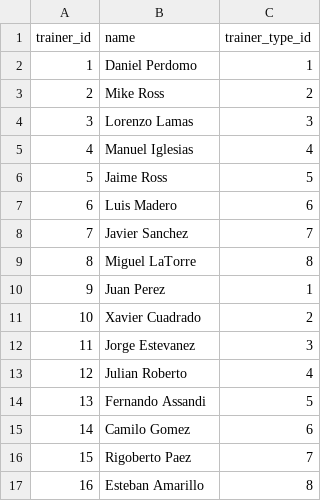
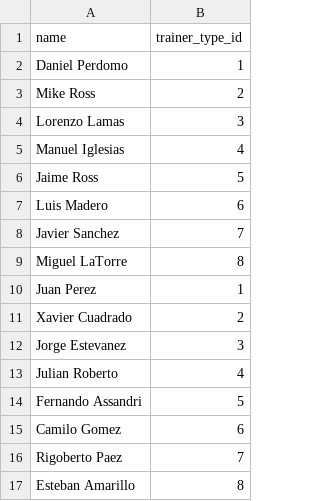
Before and after one commit to GoblinSwarm/Football-Manager, a CSV file: src/api/csv/trainer.csv, drawn as a sheet; removed rows and columns are numbered as before the commit, all else as after; the diff names each change by its address in the sheet, - before the commit and + after, or states it on an @@ line.

Commit message:
Fix to models, Added first populate, added admin view of trainertype

```diff
--- a/src/api/csv/trainer.csv
+++ b/src/api/csv/trainer.csv
-column A (trainer_id), rows 2-17: 1 | 2 | 3 | 4 | 5 | 6 | 7 | 8 | 9 | 10 | 11 | 12 | 13 | 14 | 15 | 16
-A14 (name): Fernando Assandi
+A14 (name): Fernando Assandri
```
Also changed, not shown: src/api/csv/stadium.csv, src/api/csv/team.csv, 15 other files.
